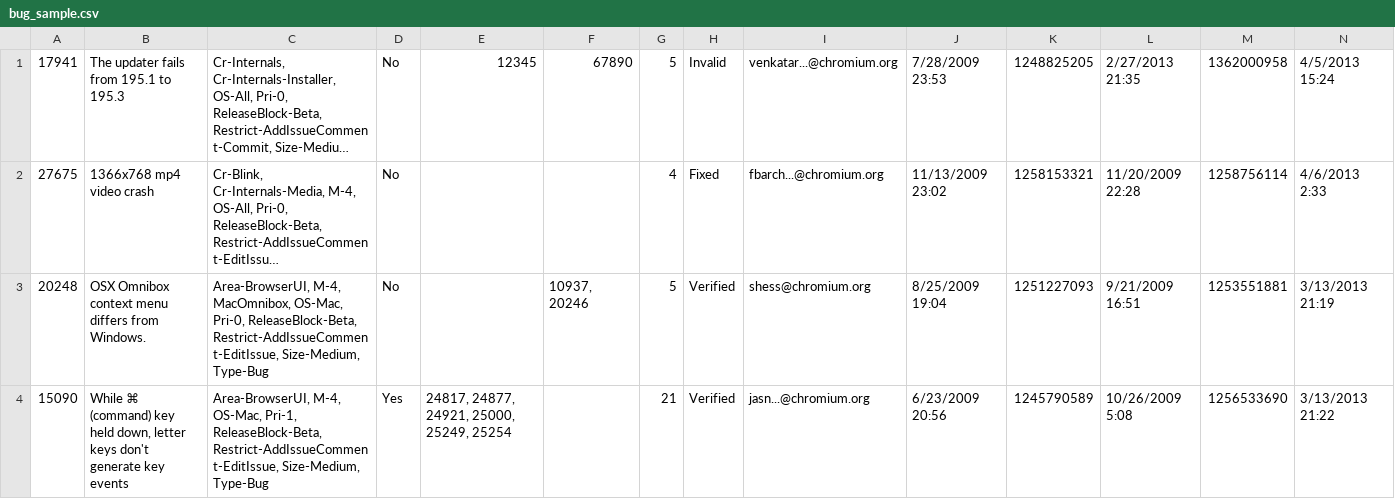
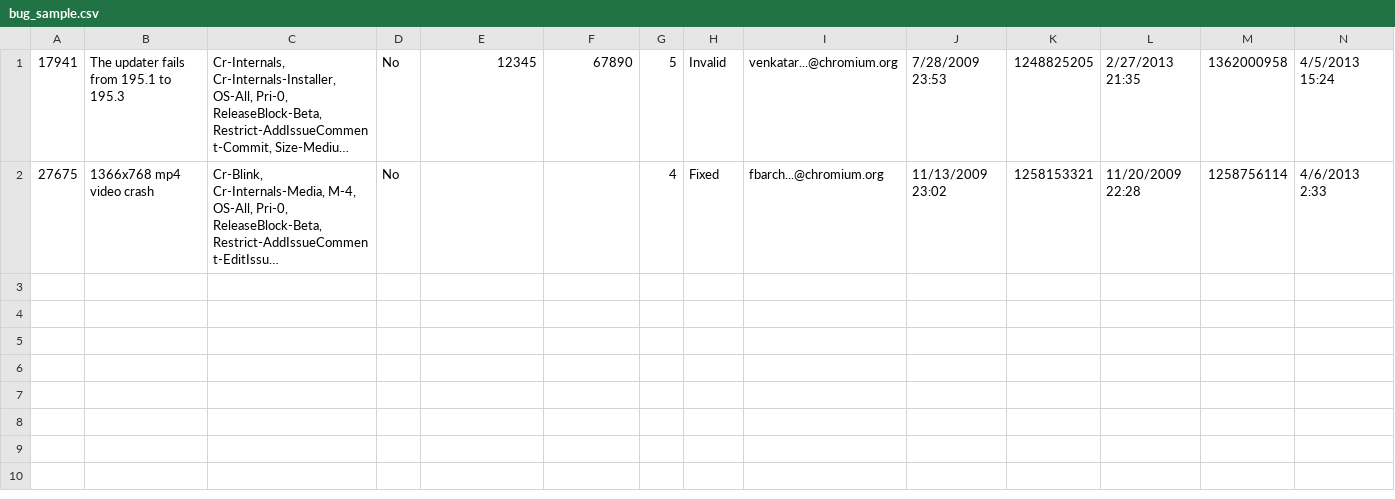
Before and after one commit to andymeneely/chromium-history, a CSV file: data/development/bugs/bug_sample.csv, drawn as a sheet; only a part is shown; long unchanged cells end in …; rows hold the shown columns only; the diff names each change by its address in the sheet, - before the commit and + after, or states it on an @@ line.

```diff
--- a/data/development/bugs/bug_sample.csv
+++ b/data/development/bugs/bug_sample.csv
-row 3: 20248 | OSX Omnibox context menu differs from Windows. | Area-BrowserUI, M-4, MacOmnibox, OS-Mac, Pri-0, ReleaseBlock-Beta, Restrict-AddIssueComment-EditIssue, Size-Medium, Type-Bug | No |  | 10937, 20246 | 5 | Verified | shess@chromium.org | 8/25/2009 19:04 | 1251227093 | 9/21/2009 16:51 | 1253551881 | 3/13/2013 21:19
-row 4: 15090 | While ⌘ (command) key held down, letter keys don't generate key events | Area-BrowserUI, M-4, OS-Mac, Pri-1, ReleaseBlock-Beta, Restrict-AddIssueComment-EditIssue, Size-Medium, Type-Bug | Yes | 24817, 24877, 24921, 25000, 25249, 25254 |  | 21 | Verified | jasn...@chromium.org | 6/23/2009 20:56 | 1245790589 | 10/26/2009 5:08 | 1256533690 | 3/13/2013 21:22
```
Also changed, not shown: data/development/bug_entries.csv, 14 other files.
